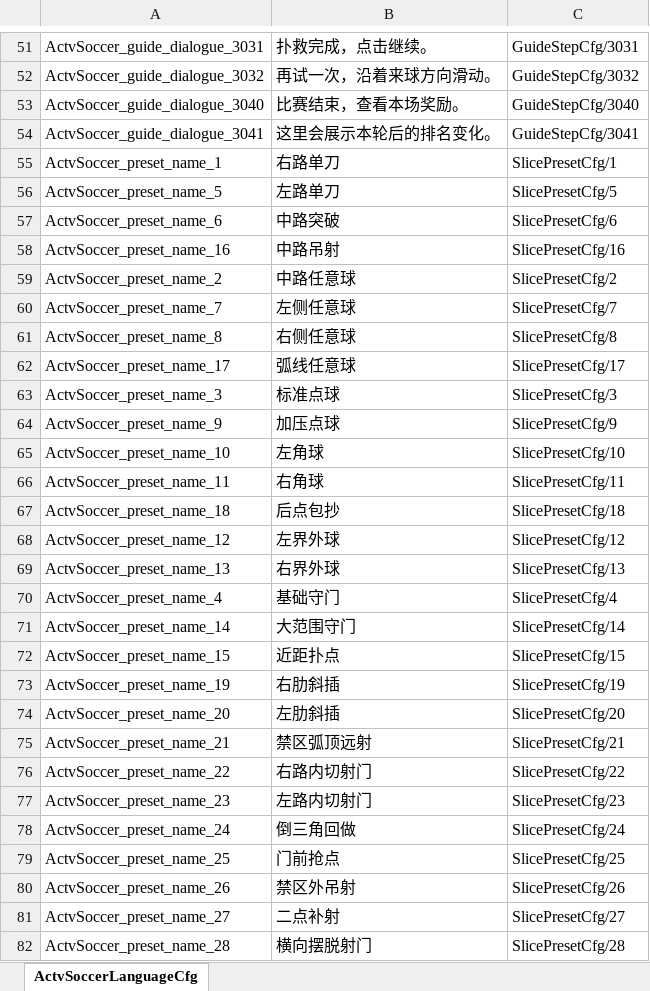
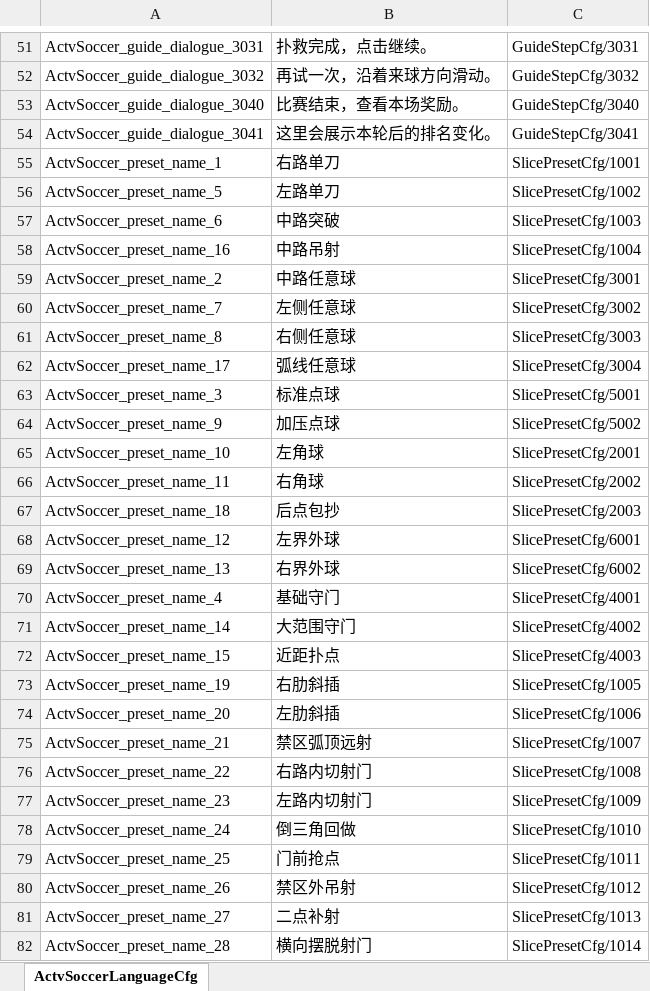
Before and after one commit to RehearsalTap4Fun/MindToDoc, an Excel workbook: output/test-config/ActivitySoccerLanguage.xlsx, sheet ActvSoccerLanguageCfg, drawn as a sheet; only a part is shown, gaps mark what is left out; values as stored, in another font and other column widths than the file's, no borders; the diff covers the shown part only; the diff names each change by its address in the sheet, - before the commit and + after, or states it on an @@ line.

```diff
--- a/output/test-config/ActivitySoccerLanguage.xlsx (sheet ActvSoccerLanguageCfg)
+++ b/output/test-config/ActivitySoccerLanguage.xlsx (sheet ActvSoccerLanguageCfg)
-C55: SlicePresetCfg/1
+C55: SlicePresetCfg/1001
-C56: SlicePresetCfg/5
+C56: SlicePresetCfg/1002
-C57: SlicePresetCfg/6
+C57: SlicePresetCfg/1003
-C58: SlicePresetCfg/16
+C58: SlicePresetCfg/1004
-C59: SlicePresetCfg/2
+C59: SlicePresetCfg/3001
-C60: SlicePresetCfg/7
+C60: SlicePresetCfg/3002
-C61: SlicePresetCfg/8
+C61: SlicePresetCfg/3003
-C62: SlicePresetCfg/17
+C62: SlicePresetCfg/3004
-C63: SlicePresetCfg/3
+C63: SlicePresetCfg/5001
-C64: SlicePresetCfg/9
+C64: SlicePresetCfg/5002
-C65: SlicePresetCfg/10
+C65: SlicePresetCfg/2001
-C66: SlicePresetCfg/11
+C66: SlicePresetCfg/2002
-C67: SlicePresetCfg/18
+C67: SlicePresetCfg/2003
-C68: SlicePresetCfg/12
+C68: SlicePresetCfg/6001
-C69: SlicePresetCfg/13
+C69: SlicePresetCfg/6002
-C70: SlicePresetCfg/4
+C70: SlicePresetCfg/4001
-C71: SlicePresetCfg/14
+C71: SlicePresetCfg/4002
-C72: SlicePresetCfg/15
+C72: SlicePresetCfg/4003
-C73: SlicePresetCfg/19
+C73: SlicePresetCfg/1005
-C74: SlicePresetCfg/20
+C74: SlicePresetCfg/1006
-C75: SlicePresetCfg/21
+C75: SlicePresetCfg/1007
-C76: SlicePresetCfg/22
+C76: SlicePresetCfg/1008
-C77: SlicePresetCfg/23
+C77: SlicePresetCfg/1009
-C78: SlicePresetCfg/24
+C78: SlicePresetCfg/1010
-C79: SlicePresetCfg/25
+C79: SlicePresetCfg/1011
-C80: SlicePresetCfg/26
+C80: SlicePresetCfg/1012
-C81: SlicePresetCfg/27
+C81: SlicePresetCfg/1013
-C82: SlicePresetCfg/28
+C82: SlicePresetCfg/1014
```
Also changed, not shown: 51 edited cells elsewhere in this sheet, output/test-config/ActivitySoccer_preview.xlsx, 7 other files.
